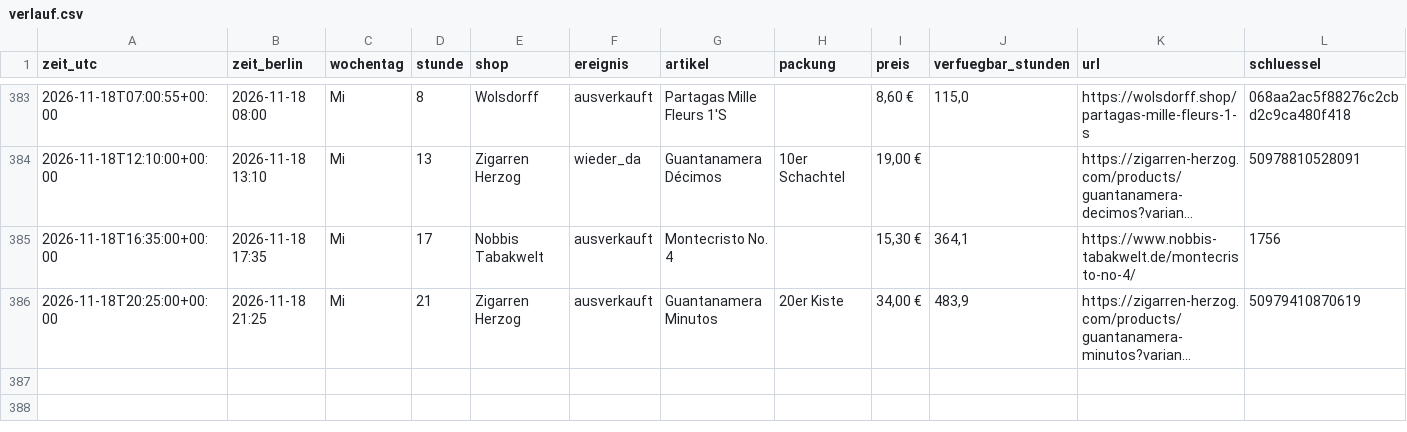
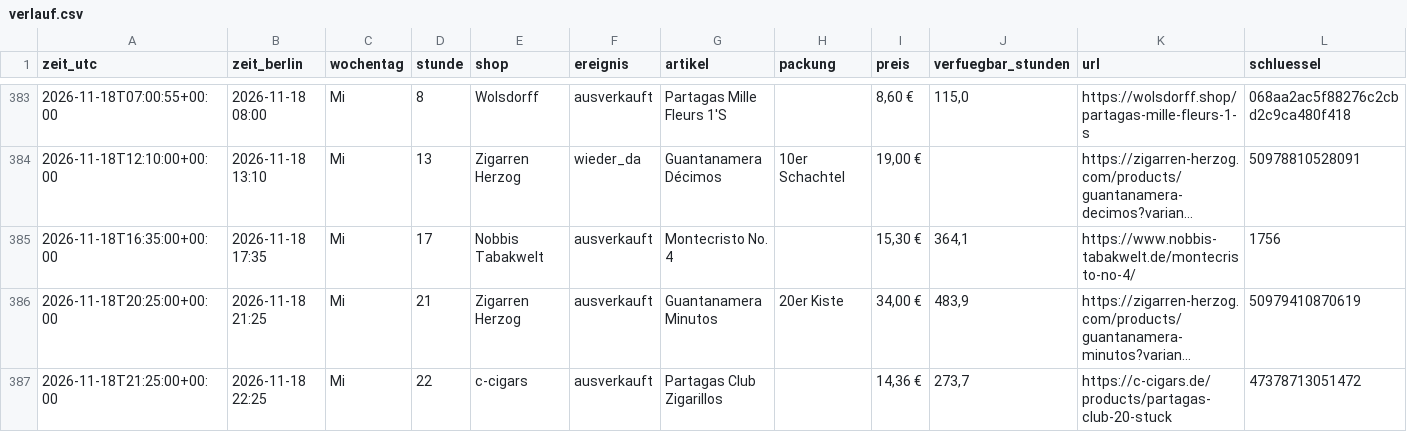
Before and after one commit to linusmw/habanos-waechter, a CSV file: verlauf.csv, drawn as a sheet; only a part is shown, gaps mark what is left out; long unchanged cells end in …; the diff names each change by its address in the sheet, - before the commit and + after, or states it on an @@ line.

```diff
--- a/verlauf.csv
+++ b/verlauf.csv
+row 387: 2026-11-18T21:25:00+00:00 | 2026-11-18 22:25 | Mi | 22 | c-cigars | ausverkauft | Partagas Club Zigarillos |  | 14,36 € | 273,7 | https://c-cigars.de/products/partagas-club-20-stuck | 47378713051472
```
Also changed, not shown: 2 other files.
